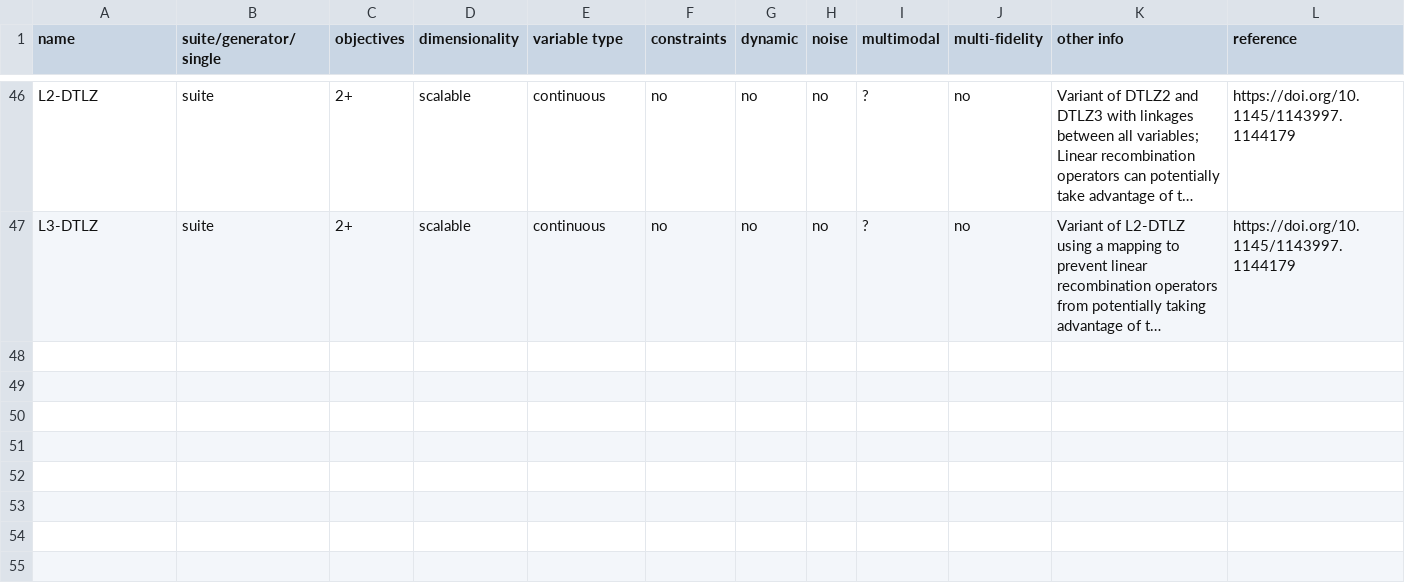
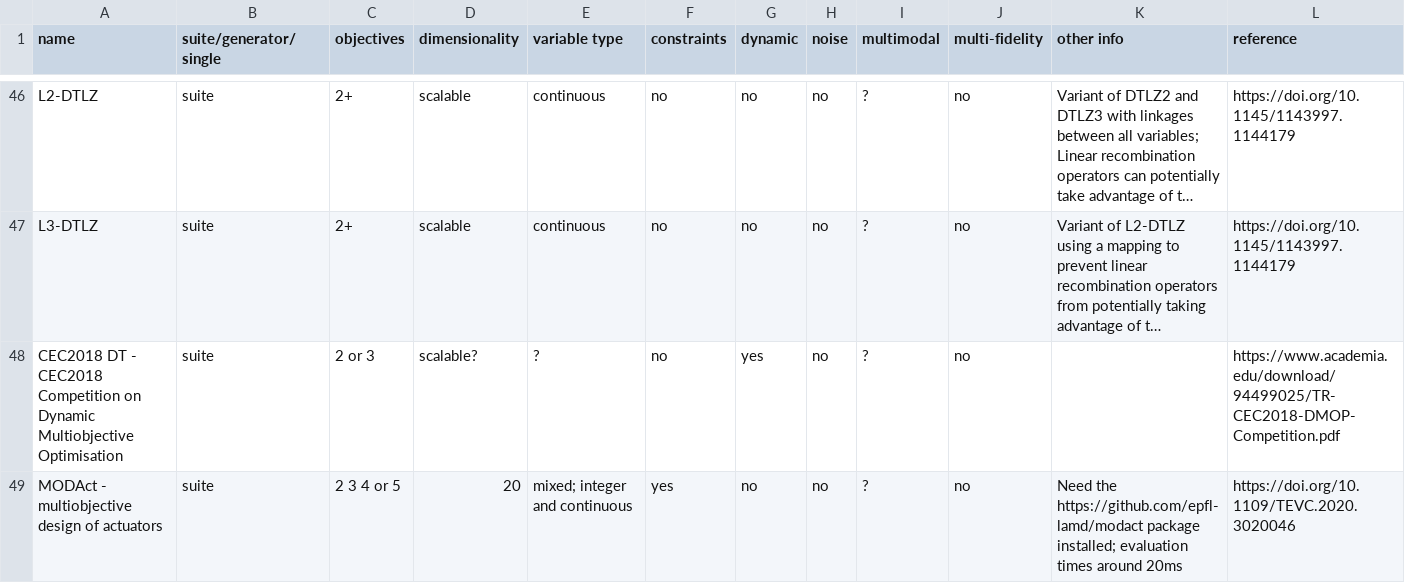
Before and after one commit to kvdblom/OPL, a CSV file: problems.csv, drawn as a sheet; only a part is shown, gaps mark what is left out; long unchanged cells end in …; rows hold the shown columns only; the diff names each change by its address in the sheet, - before the commit and + after, or states it on an @@ line.

Commit message:
Add CEC2018 and MODAct suites.

```diff
--- a/problems.csv
+++ b/problems.csv
+row 48: CEC2018 DT - CEC2018 Competition on Dynamic Multiobjective Optimisation | suite | 2 or 3 | scalable? | ? | no | yes | no | ? | no |  | https://www.academia.edu/download/94499025/TR-CEC2018-DMOP-Competition.pdf
+row 49: MODAct - multiobjective design of actuators | suite | 2 3 4 or 5 | 20 | mixed; integer and continuous | yes | no | no | ? | no | Need the https://github.com/epfl-lamd/modact package installed; evaluation times around 20ms | https://doi.org/10.1109/TEVC.2020.3020046
```
Also changed, not shown: 2 other files.
